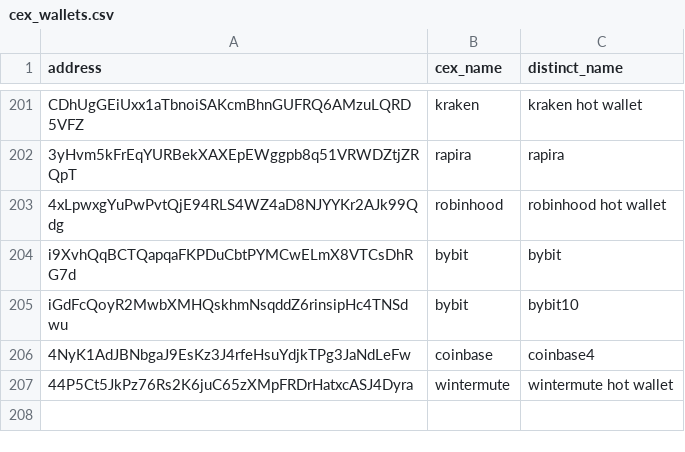
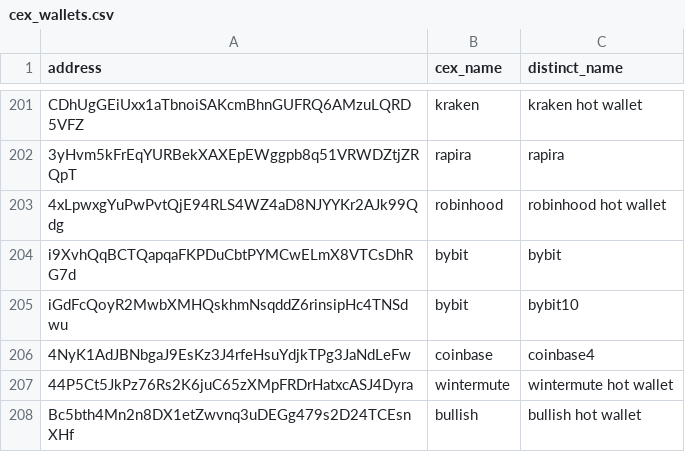
Before and after one commit to prasanna-ML-expert/jayind, a CSV file: cex_wallets.csv, drawn as a sheet; only a part is shown, gaps mark what is left out.

Commit message:
Update cex_wallets.csv

```diff
--- a/cex_wallets.csv
+++ b/cex_wallets.csv
@@ -207 +207,2 @@ iGdFcQoyR2MwbXMHQskhmNsqddZ6rinsipHc4TNSdwu,bybit,bybit10
 44P5Ct5JkPz76Rs2K6juC65zXMpFRDrHatxcASJ4Dyra,wintermute,wintermute hot wallet
+Bc5bth4Mn2n8DX1etZwvnq3uDEGg479s2D24TCEsnXHf,bullish,bullish hot wallet
```
